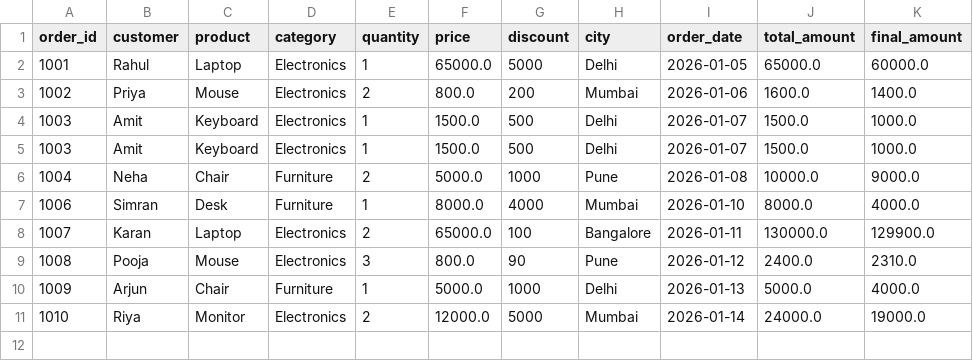
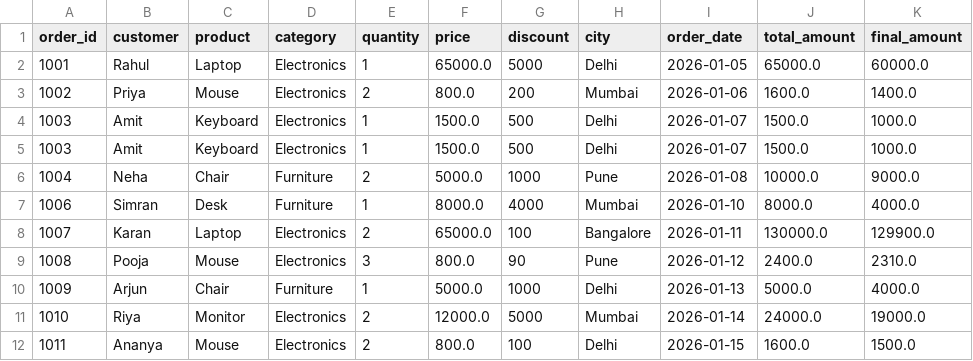
Before and after one commit to SHREYANSH-AGRAWAL10/sales-etl-pipeline, a CSV file: output/clean_sales.csv, drawn as a sheet.

Commit message:
Add new sales records and update ETL output

```diff
--- a/output/clean_sales.csv
+++ b/output/clean_sales.csv
@@ -11 +11,2 @@ order_id,customer,product,category,quantity,price,discount,city,order_date,total
 1010,Riya,Monitor,Electronics,2,12000.0,5000,Mumbai,2026-01-14,24000.0,19000.0
+1011,Ananya,Mouse,Electronics,2,800.0,100,Delhi,2026-01-15,1600.0,1500.0
```
Also changed, not shown: data/sales.csv, 3 other files.
